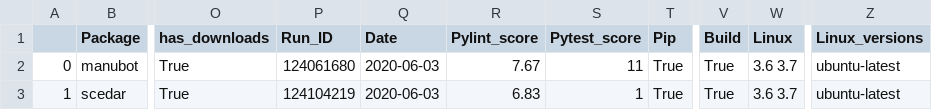
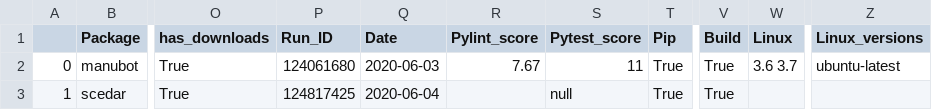
Before and after one commit to benstear/biopypir_logs, a CSV file: log_matrix.csv, drawn as a sheet; only a part is shown, gaps mark what is left out; the diff names each change by its address in the sheet, - before the commit and + after, or states it on an @@ line.

Commit message:
Commit scedar workflow run # 444  (SUCCESS)

```diff
--- a/log_matrix.csv
+++ b/log_matrix.csv
-P3 (Run_ID): 124104219
+P3 (Run_ID): 124817425
-Q3 (Date): 2020-06-03
+Q3 (Date): 2020-06-04
-R3 (Pylint_score): 6.83
+R3 (Pylint_score): (empty)
-S3 (Pytest_score): 1
+S3 (Pytest_score): null
-W3 (Linux): 3.6 3.7
+W3 (Linux): (empty)
-Z3 (Linux_versions): ubuntu-latest
+Z3 (Linux_versions): (empty)
```
Also changed, not shown: 4 other files.
